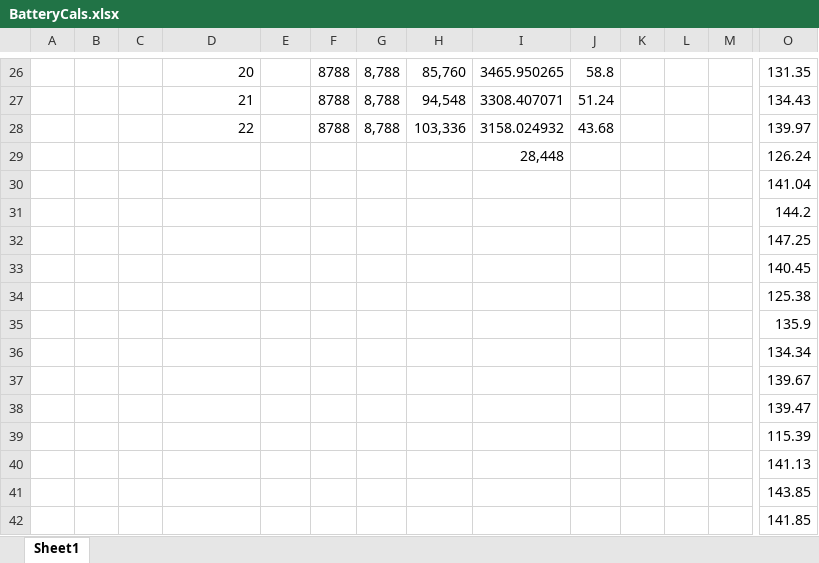
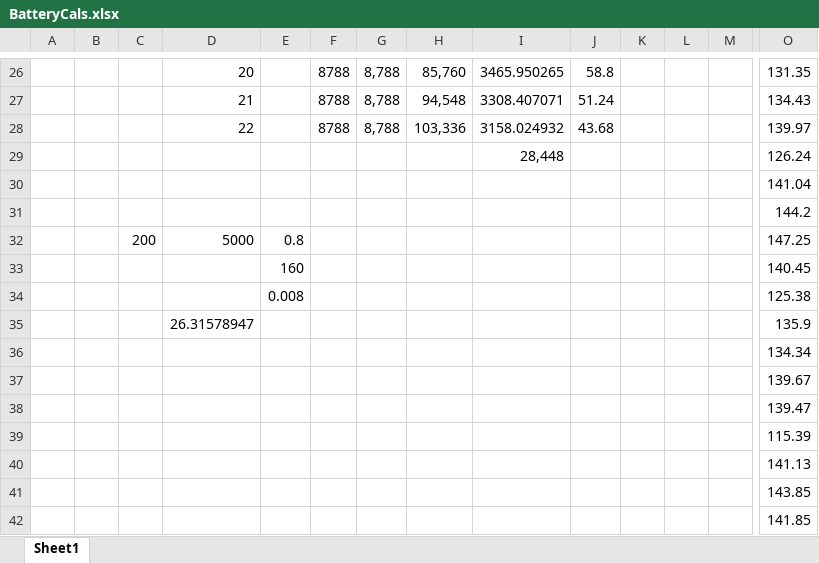
Before and after one commit to elvinos/DP4-Model, an Excel workbook: BatteryCals.xlsx, sheet Sheet1, drawn as a sheet; only a part is shown, gaps mark what is left out; values as stored, in another font and other column widths than the file's, no borders; conditional formats not drawn; removed rows and columns are numbered as before the commit, all else as after; rows hold the shown columns only; the diff names each change by its address in the sheet, - before the commit and + after, or states it on an @@ line.

```diff
--- a/BatteryCals.xlsx (sheet Sheet1)
+++ b/BatteryCals.xlsx (sheet Sheet1)
-row 32:  |  |  |  |  |  |  |  |  |  |  |  |  | 147.25
-row 33:  |  |  |  |  |  |  |  |  |  |  |  |  | 140.45
-row 34:  |  |  |  |  |  |  |  |  |  |  |  |  | 125.38
-row 35:  |  |  |  |  |  |  |  |  |  |  |  |  | 135.9
+row 32:  |  | 200 | 5000 | 0.8 |  |  |  |  |  |  |  |  | 147.25
+row 33:  |  |  |  | 160 |  |  |  |  |  |  |  |  | 140.45
+row 34:  |  |  |  | 0.008 |  |  |  |  |  |  |  |  | 125.38
+row 35:  |  |  | 26.31578947 |  |  |  |  |  |  |  |  |  | 135.9
```
Also changed, not shown: 8 other files.
